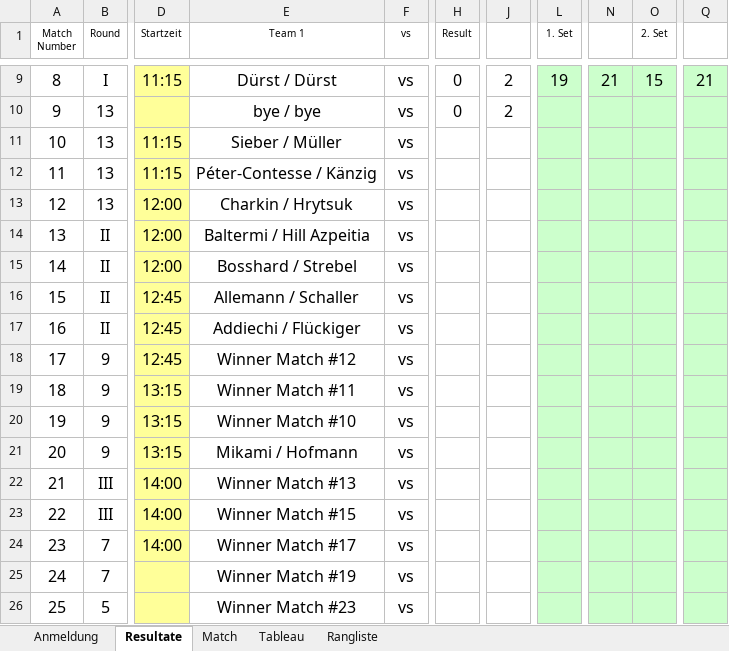
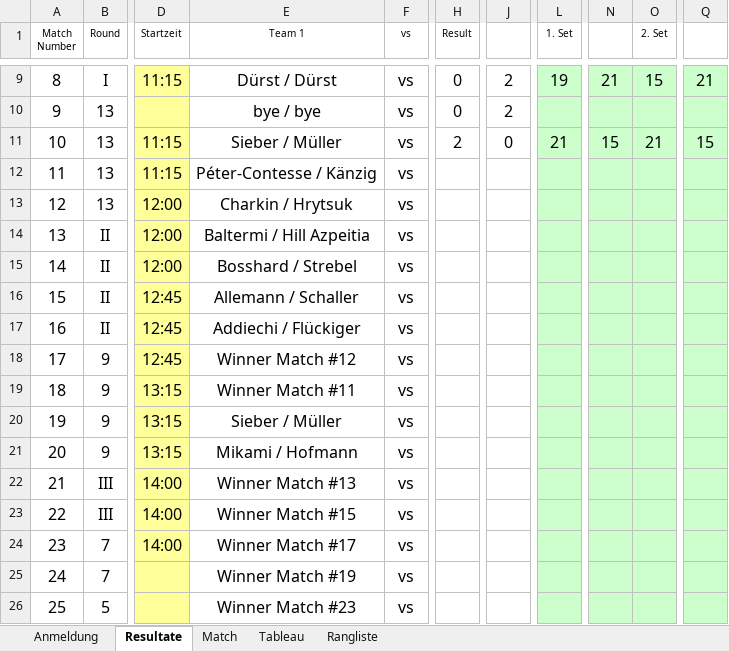
Before and after one commit to Lucanepa/beach_tournament, an Excel workbook: b2m.xlsx, sheet Resultate, drawn as a sheet; only a part is shown, gaps mark what is left out; values as stored, in another font and other column widths than the file's, no borders; the diff names each change by its address in the sheet, - before the commit and + after, or states it on an @@ line.

```diff
--- a/b2m.xlsx (sheet Resultate)
+++ b/b2m.xlsx (sheet Resultate)
-H11 (Result): (empty)
+H11 (Result): 2
-J11: (empty)
+J11: 0
-L11 (1. Set): (empty)
+L11 (1. Set): 21
-N11: (empty)
+N11: 15
-O11 (2. Set): (empty)
+O11 (2. Set): 21
-Q11: (empty)
+Q11: 15
-E20 (Team 1): Winner Match #10
+E20 (Team 1): Sieber / Müller
```
Also changed, not shown: sheet Match, sheet Rangliste, sheet Tableau, b3f.xlsx.
